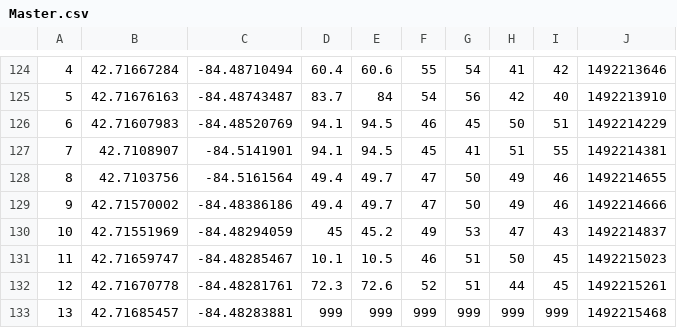
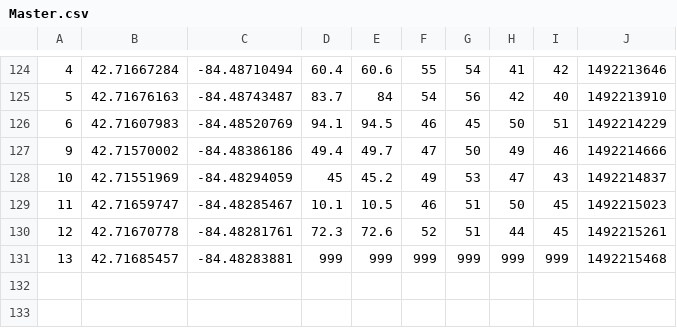
Before and after one commit to wushaoch/MSU-WiMAX-Test-Dashboard, a CSV file: data_map/convert/Master.csv, drawn as a sheet; only a part is shown, gaps mark what is left out; the diff names each change by its address in the sheet, - before the commit and + after, or states it on an @@ line.

```diff
--- a/data_map/convert/Master.csv
+++ b/data_map/convert/Master.csv
-row 127: 7 | 42.7108907 | -84.5141901 | 94.1 | 94.5 | 45 | 41 | 51 | 55 | 1492214381
-row 128: 8 | 42.7103756 | -84.5161564 | 49.4 | 49.7 | 47 | 50 | 49 | 46 | 1492214655
```
Also changed, not shown: 1 other file.
